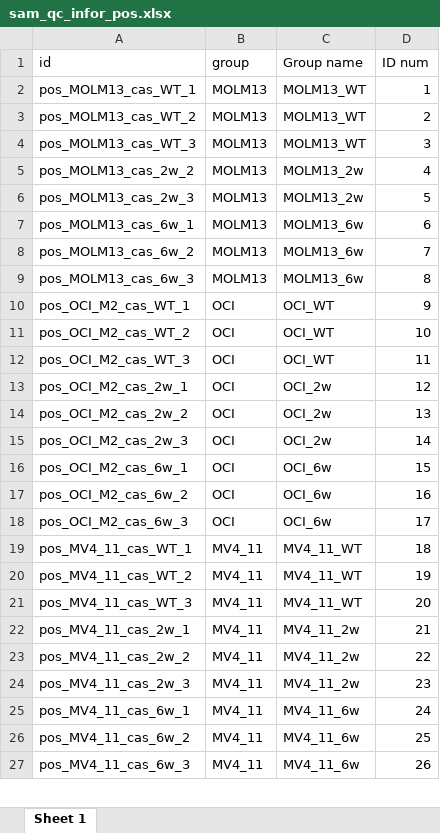
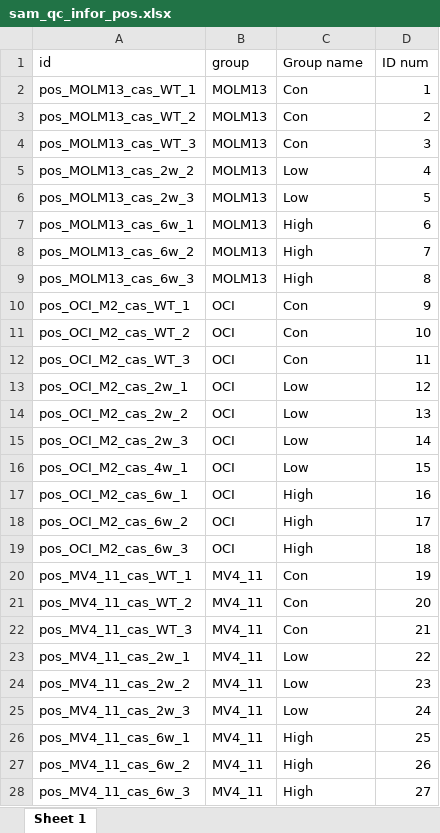
Before and after one commit to Wang-Ande/Metabolome, an Excel workbook: 01_Data/sam_qc_infor_pos.xlsx, sheet Sheet 1, drawn as a sheet; only a part is shown; values as stored, in another font and other column widths than the file's, no borders; addresses are those after the commit; the diff covers the shown part only; the diff names each change by its address in the sheet, - before the commit and + after, or states it on an @@ line.

```diff
--- a/01_Data/sam_qc_infor_pos.xlsx (sheet Sheet 1)
+++ b/01_Data/sam_qc_infor_pos.xlsx (sheet Sheet 1)
-C2:C4 (Group name): MOLM13_WT
+C2:C4 (Group name): Con
-C5:C6 (Group name): MOLM13_2w
+C5:C6 (Group name): Low
-C7:C9 (Group name): MOLM13_6w
+C7:C9 (Group name): High
-C10:C12 (Group name): OCI_WT
+C10:C12 (Group name): Con
-C13:C15 (Group name): OCI_2w
+C13:C15 (Group name): Low
+row 16: pos_OCI_M2_cas_4w_1 | OCI | Low | 15
-C17:C19 (Group name): OCI_6w
+C17:C19 (Group name): High
-D17 (ID num): 15
+D17 (ID num): 16
-D18 (ID num): 16
+D18 (ID num): 17
-D19 (ID num): 17
+D19 (ID num): 18
-C20:C22 (Group name): MV4_11_WT
+C20:C22 (Group name): Con
-D20 (ID num): 18
+D20 (ID num): 19
-D21 (ID num): 19
+D21 (ID num): 20
-D22 (ID num): 20
+D22 (ID num): 21
-C23:C25 (Group name): MV4_11_2w
+C23:C25 (Group name): Low
-D23 (ID num): 21
+D23 (ID num): 22
-D24 (ID num): 22
+D24 (ID num): 23
-D25 (ID num): 23
+D25 (ID num): 24
-C26:C28 (Group name): MV4_11_6w
+C26:C28 (Group name): High
-D26 (ID num): 24
+D26 (ID num): 25
-D27 (ID num): 25
+D27 (ID num): 26
-D28 (ID num): 26
+D28 (ID num): 27
```
Also changed, not shown: 3 edited cells elsewhere in this sheet, 01_Data/sam_qc_infor_neg.xlsx.
